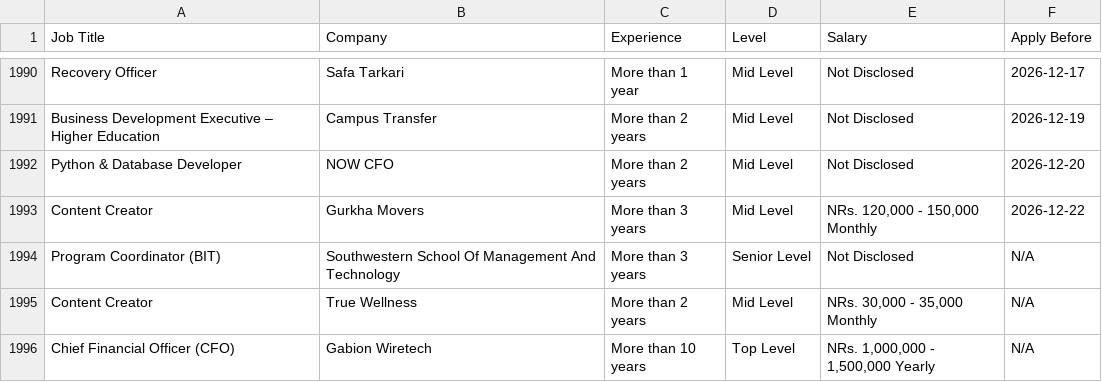
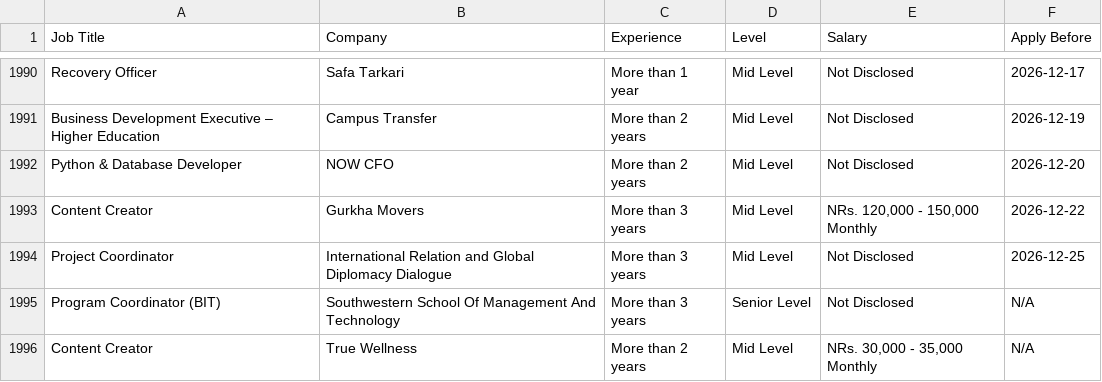
Before and after one commit to ashira-maharjan/jobportal-scraper, a CSV file: data_file/by_deadline.csv, drawn as a sheet; only a part is shown, gaps mark what is left out; the shorter side is filled out with more unchanged rows; the diff names each change by its address in the sheet, - before the commit and + after, or states it on an @@ line.

Commit message:
Auto update job data

```diff
--- a/data_file/by_deadline.csv
+++ b/data_file/by_deadline.csv
+row 1994: Project Coordinator | International Relation and Global Diplomacy Dialogue | More than 3 years | Mid Level | Not Disclosed | 2026-12-25
```
Also changed, not shown: data_file/top_jobs.csv.
